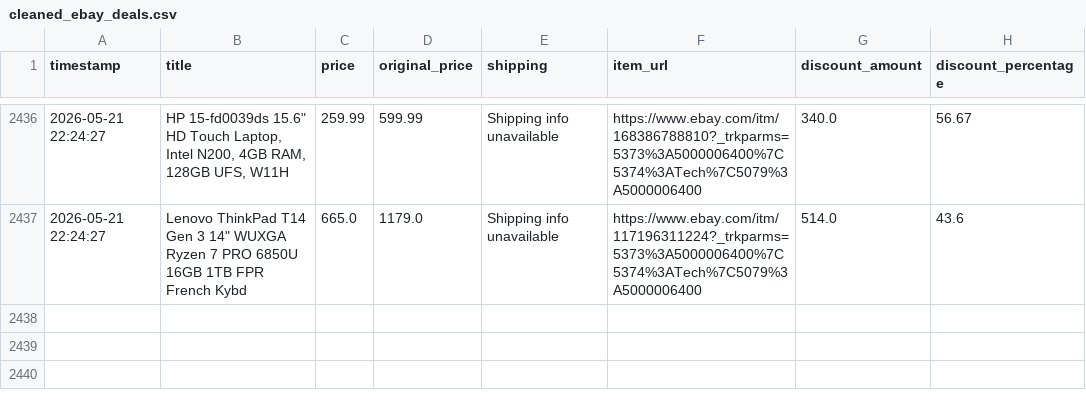
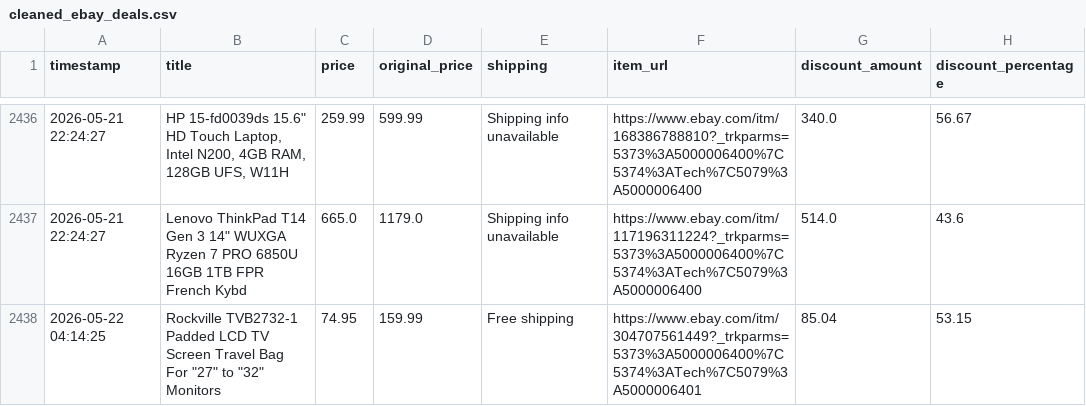
Before and after one commit to rawanb8/ebay_scraper, a CSV file: cleaned_ebay_deals.csv, drawn as a sheet; only a part is shown, gaps mark what is left out.

```diff
--- a/cleaned_ebay_deals.csv
+++ b/cleaned_ebay_deals.csv
@@ -2437 +2437,2 @@ timestamp,title,price,original_price,shipping,item_url,discount_amount,discount_
 2026-05-21 22:24:27,"Lenovo ThinkPad T14 Gen 3 14"" WUXGA Ryzen 7 PRO 6850U 16GB 1TB FPR French Kybd",665.0,1179.0,Shipping info unavailable,https://www.ebay.com/itm/117196311224?_trkparms=5373%3A5000006400%7C5374%3ATech%7C5079%3A5000006400,514.0,43.6
+2026-05-22 04:14:25,"Rockville TVB2732-1 Padded LCD TV Screen Travel Bag For ""27"" to ""32"" Monitors",74.95,159.99,Free shipping,https://www.ebay.com/itm/304707561449?_trkparms=5373%3A5000006400%7C5374%3ATech%7C5079%3A5000006401,85.04,53.15
```
Also changed, not shown: 1 other file.
